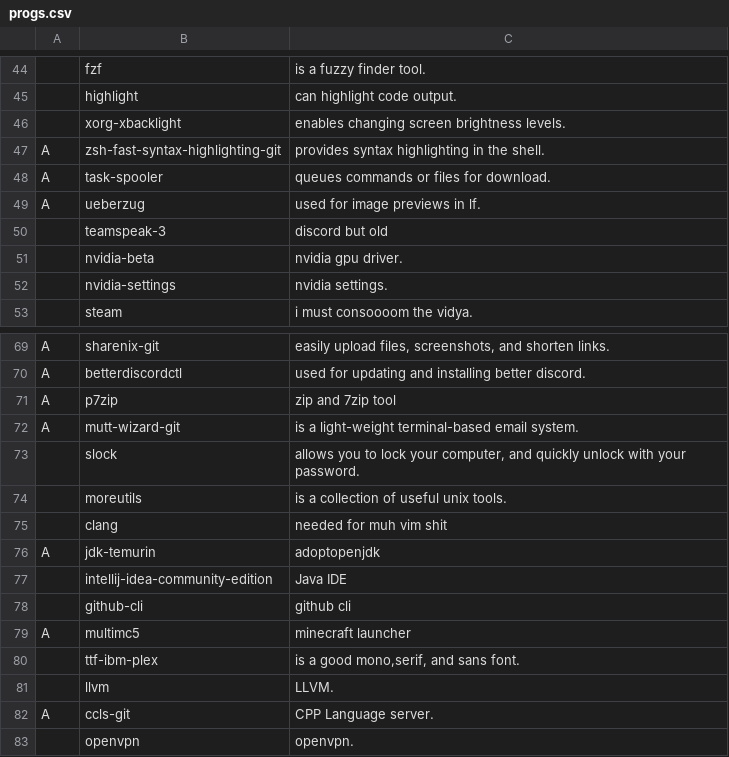
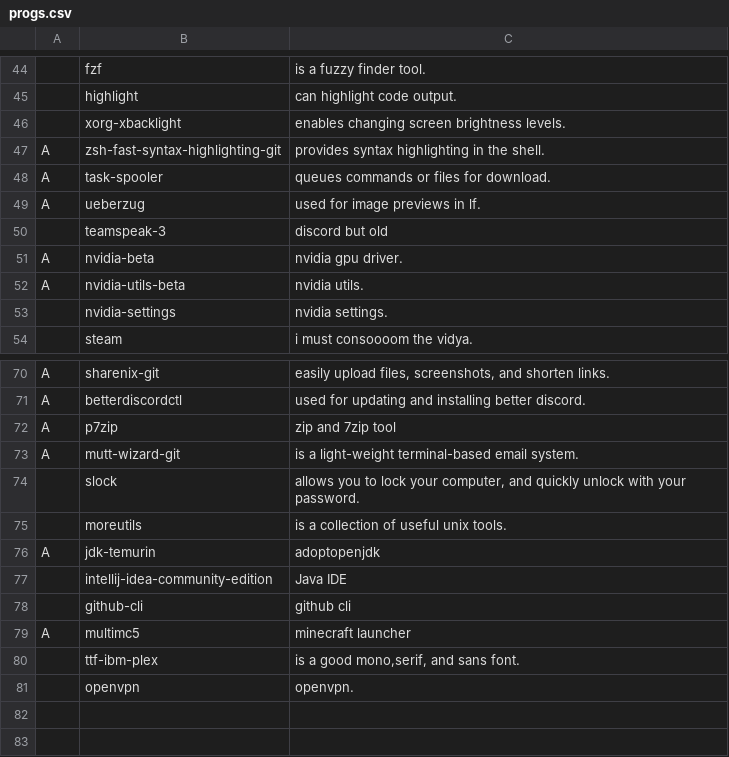
Before and after one commit to LukeSmithxyz/LARBS, a CSV file: progs.csv, drawn as a sheet; only a part is shown, gaps mark what is left out.

Commit message:
Update progs.csv

```diff
--- a/progs.csv
+++ b/progs.csv
@@ -50,3 +50,4 @@ A,ueberzug,"used for image previews in lf."
 ,teamspeak-3,"discord but old"
-,nvidia-beta,"nvidia gpu driver."
+A,nvidia-beta,"nvidia gpu driver."
+A,nvidia-utils-beta,"nvidia utils."
 ,nvidia-settings,"nvidia settings."
@@ -74,3 +75,2 @@ A,mutt-wizard-git,"is a light-weight terminal-based email system."
 ,moreutils,"is a collection of useful unix tools."
-,clang,"needed for muh vim shit"
 A,jdk-temurin,"adoptopenjdk"
@@ -80,4 +80,2 @@ A,multimc5,"minecraft launcher"
 ,ttf-ibm-plex,"is a good mono,serif, and sans font."
-,llvm,"LLVM."
-A,ccls-git,"CPP Language server."
 ,openvpn,"openvpn."
```
